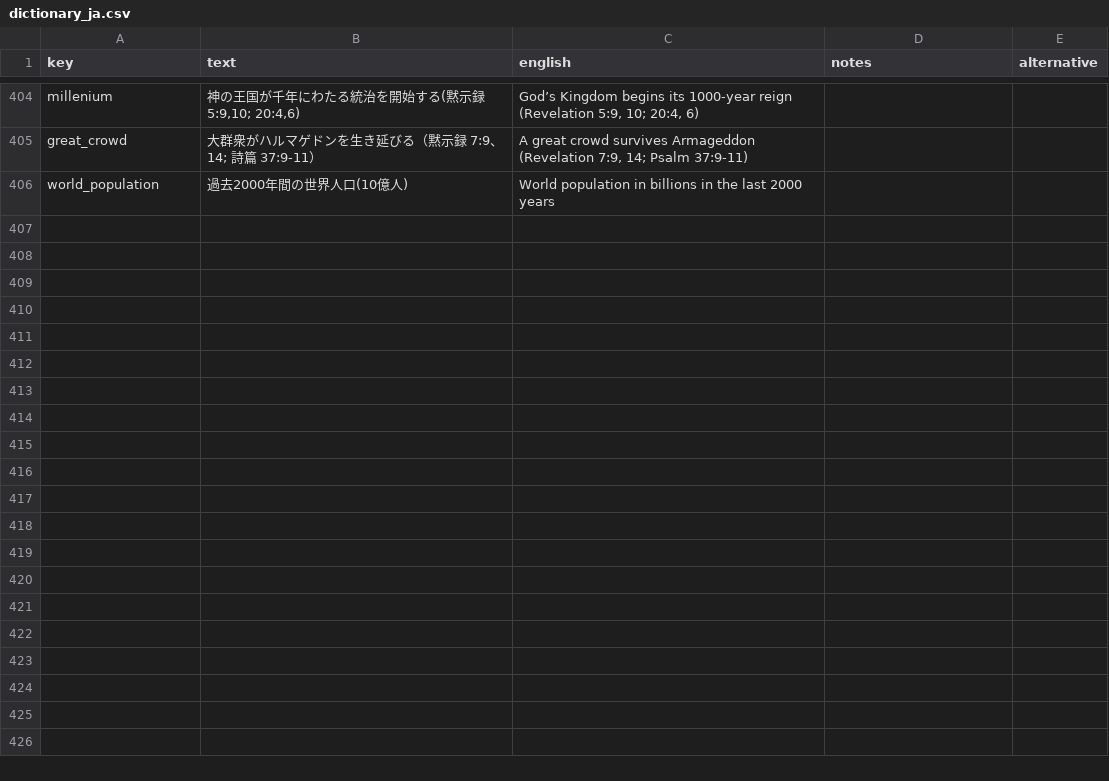
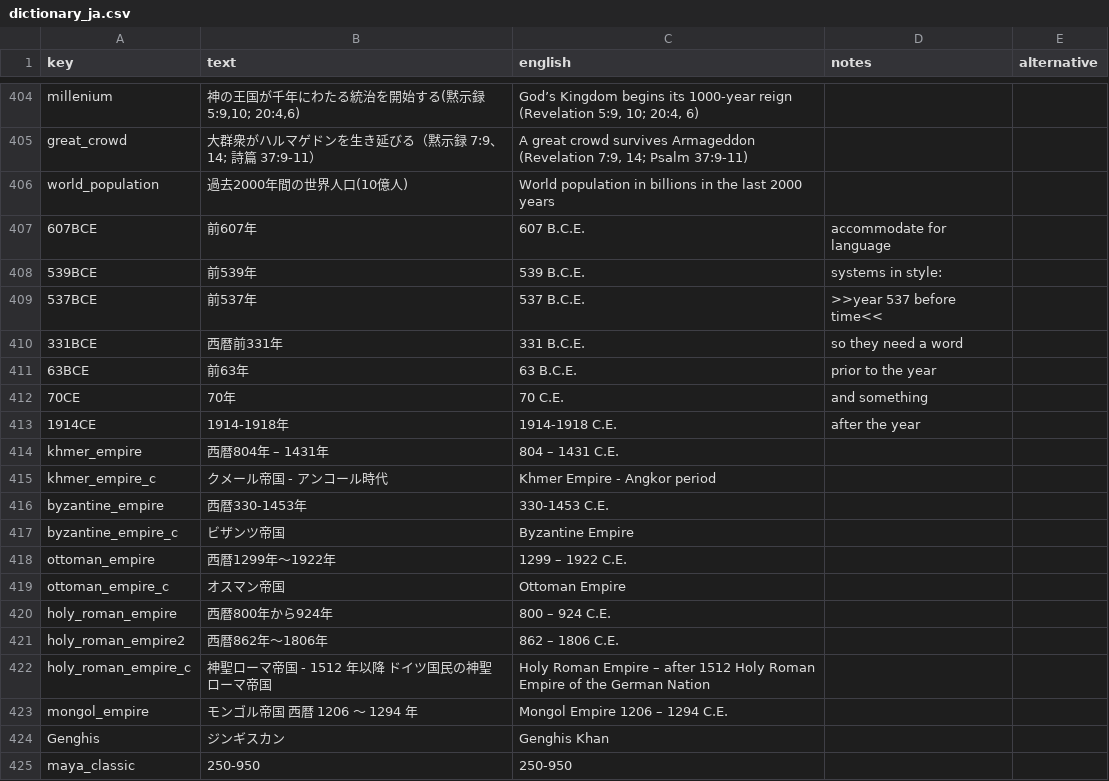
Before and after one commit to kreier/timeline, a CSV file: db/dictionary_ja.csv, drawn as a sheet; only a part is shown, gaps mark what is left out; the diff covers the shown part only.

```diff
--- a/db/dictionary_ja.csv
+++ b/db/dictionary_ja.csv
@@ -406 +406,20 @@ great_crowd,大群衆がハルマゲドンを生き延びる（黙示録 7:9、1
 world_population,過去2000年間の世界人口(10億人),World population in billions in the last 2000 years,,
+607BCE,前607年,607 B.C.E.,accommodate for language,
+539BCE,前539年,539 B.C.E.,systems in style:,
+537BCE,前537年,537 B.C.E.,>>year 537 before time<<,
+331BCE,西暦前331年,331 B.C.E.,so they need a word,
+63BCE,前63年,63 B.C.E.,prior to the year,
+70CE,70年,70 C.E.,and something,
+1914CE,1914-1918年,1914-1918 C.E.,after the year,
+khmer_empire,西暦804年 – 1431年,804 – 1431 C.E.,,
+khmer_empire_c,クメール帝国 - アンコール時代,Khmer Empire - Angkor period,,
+byzantine_empire,西暦330-1453年,330-1453 C.E.,,
+byzantine_empire_c,ビザンツ帝国,Byzantine Empire,,
+ottoman_empire,西暦1299年～1922年,1299 – 1922 C.E.,,
+ottoman_empire_c,オスマン帝国,Ottoman Empire,,
+holy_roman_empire,西暦800年から924年,800 – 924 C.E.,,
+holy_roman_empire2,西暦862年～1806年,862 – 1806 C.E.,,
+holy_roman_empire_c,神聖ローマ帝国 - 1512 年以降 ドイツ国民の神聖ローマ帝国,Holy Roman Empire – after 1512 Holy Roman Empire of the German Nation,,
+mongol_empire,モンゴル帝国 西暦 1206 ～ 1294 年,Mongol Empire 1206 – 1294 C.E.,,
+Genghis,ジンギスカン,Genghis Khan,,
+maya_classic,250-950,250-950,,
```
Also changed, not shown: 22 added rows and 67 edited cells elsewhere in this file, db/dictionary_vi.csv.
